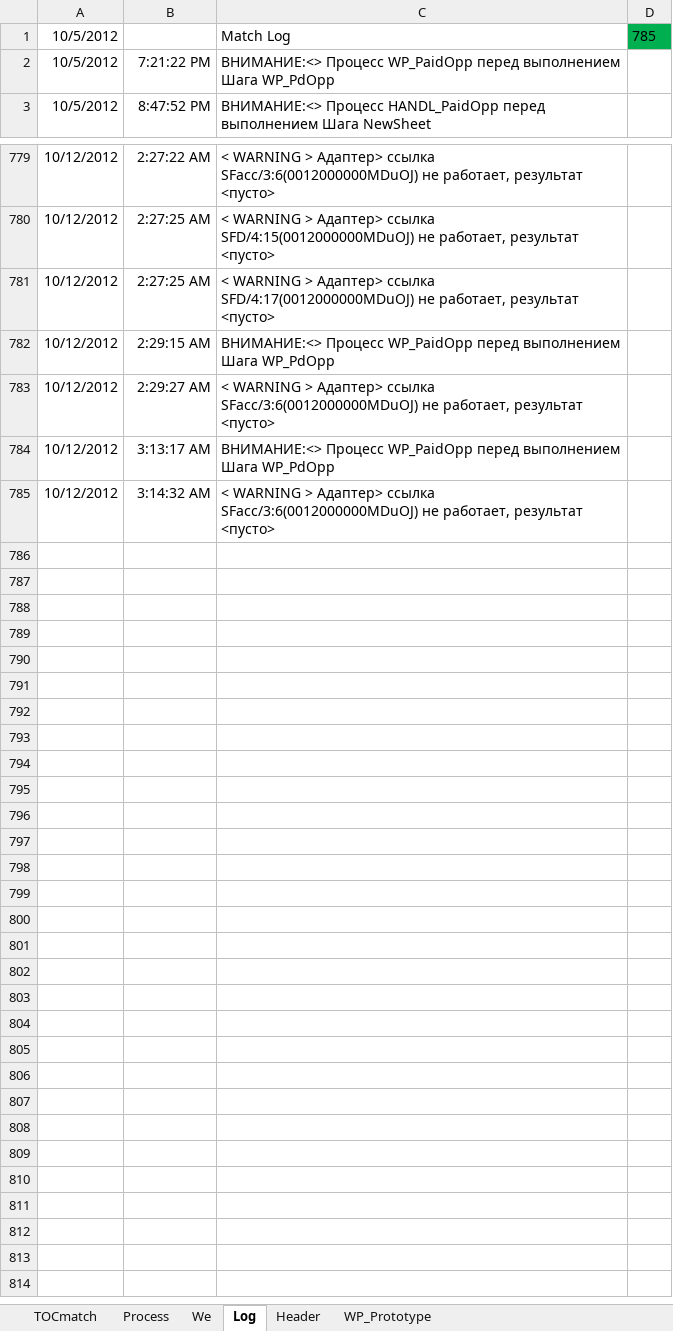
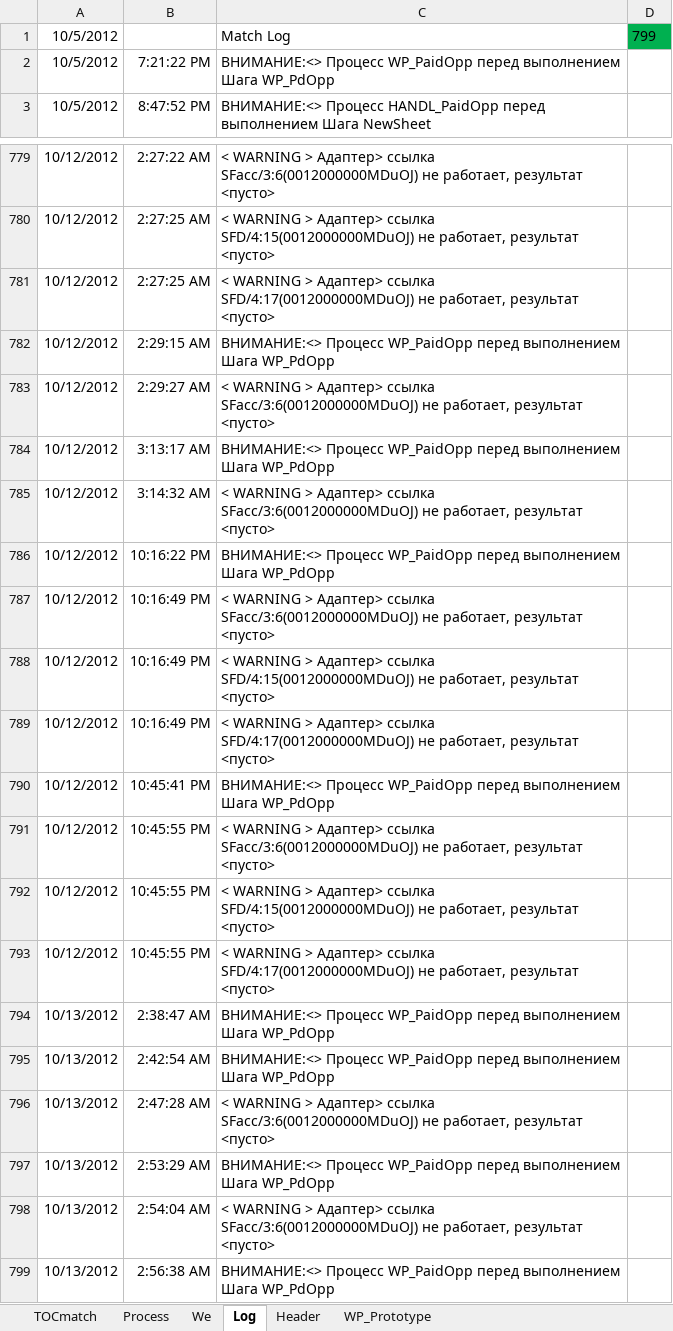
Before and after one commit to PavelKhrapkin/match, an Excel workbook: match2.0/match.xlsm, sheet Log, drawn as a sheet; only a part is shown, gaps mark what is left out; values as stored, in another font and other column widths than the file's, no borders; charts and pictures not drawn; the diff names each change by its address in the sheet, - before the commit and + after, or states it on an @@ line.

```diff
--- a/match2.0/match.xlsm (sheet Log)
+++ b/match2.0/match.xlsm (sheet Log)
-D1: 785
+D1: 799
+row 786: 10/12/2012 | 10:16:22 PM | ВНИМАНИЕ:<> Процесс WP_PaidOpp перед выполнением Шага WP_PdOpp
+row 787: 10/12/2012 | 10:16:49 PM | < WARNING > Адаптер> ссылка SFacc/3:6(0012000000MDuOJ) не работает, результат <пусто>
+row 788: 10/12/2012 | 10:16:49 PM | < WARNING > Адаптер> ссылка SFD/4:15(0012000000MDuOJ) не работает, результат <пусто>
+row 789: 10/12/2012 | 10:16:49 PM | < WARNING > Адаптер> ссылка SFD/4:17(0012000000MDuOJ) не работает, результат <пусто>
+row 790: 10/12/2012 | 10:45:41 PM | ВНИМАНИЕ:<> Процесс WP_PaidOpp перед выполнением Шага WP_PdOpp
+row 791: 10/12/2012 | 10:45:55 PM | < WARNING > Адаптер> ссылка SFacc/3:6(0012000000MDuOJ) не работает, результат <пусто>
+row 792: 10/12/2012 | 10:45:55 PM | < WARNING > Адаптер> ссылка SFD/4:15(0012000000MDuOJ) не работает, результат <пусто>
+row 793: 10/12/2012 | 10:45:55 PM | < WARNING > Адаптер> ссылка SFD/4:17(0012000000MDuOJ) не работает, результат <пусто>
+row 794: 10/13/2012 | 2:38:47 AM | ВНИМАНИЕ:<> Процесс WP_PaidOpp перед выполнением Шага WP_PdOpp
+row 795: 10/13/2012 | 2:42:54 AM | ВНИМАНИЕ:<> Процесс WP_PaidOpp перед выполнением Шага WP_PdOpp
+row 796: 10/13/2012 | 2:47:28 AM | < WARNING > Адаптер> ссылка SFacc/3:6(0012000000MDuOJ) не работает, результат <пусто>
+row 797: 10/13/2012 | 2:53:29 AM | ВНИМАНИЕ:<> Процесс WP_PaidOpp перед выполнением Шага WP_PdOpp
+row 798: 10/13/2012 | 2:54:04 AM | < WARNING > Адаптер> ссылка SFacc/3:6(0012000000MDuOJ) не работает, результат <пусто>
+row 799: 10/13/2012 | 2:56:38 AM | ВНИМАНИЕ:<> Процесс WP_PaidOpp перед выполнением Шага WP_PdOpp
```
Also changed, not shown: sheet Process, sheet WP_Prototype, formulas that keep their value.
